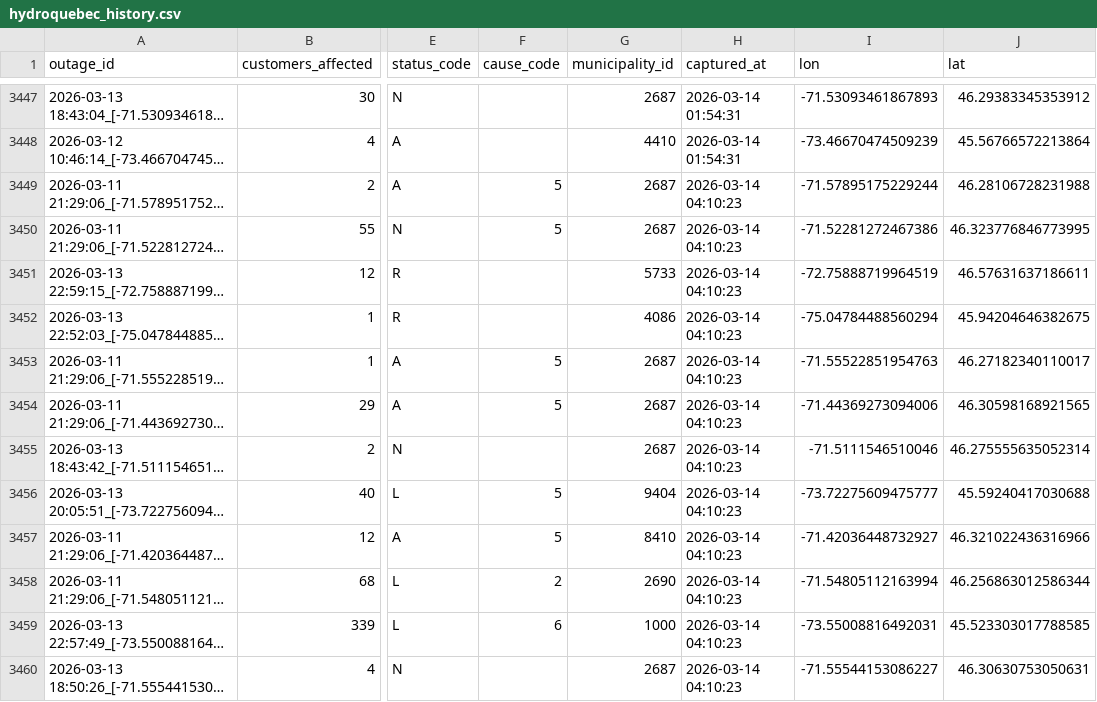
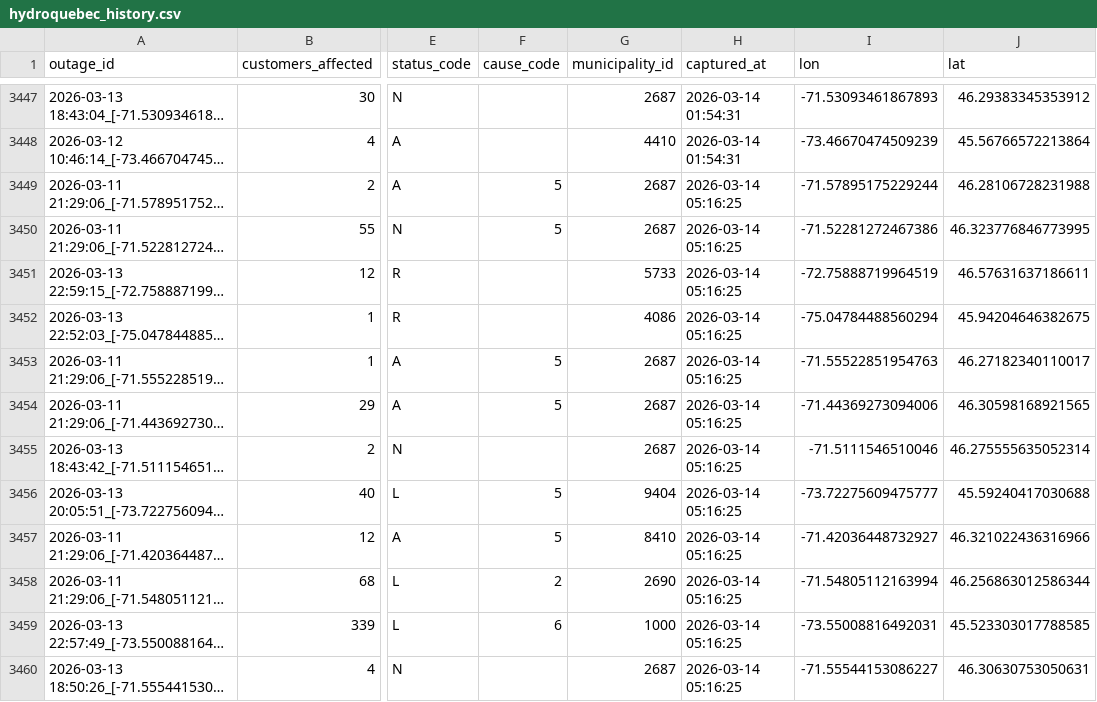
Before and after one commit to YannickBoily/ProjetHydro, a CSV file: hydroquebec_history.csv, drawn as a sheet; only a part is shown, gaps mark what is left out; long unchanged cells end in …; the diff covers the shown part only; the diff names each change by its address in the sheet, - before the commit and + after, or states it on an @@ line.

```diff
--- a/hydroquebec_history.csv
+++ b/hydroquebec_history.csv
-H3449:H3460 (captured_at): 2026-03-14 04:10:23
+H3449:H3460 (captured_at): 2026-03-14 05:16:25
```
Also changed, not shown: 11 edited cells elsewhere in this file.
